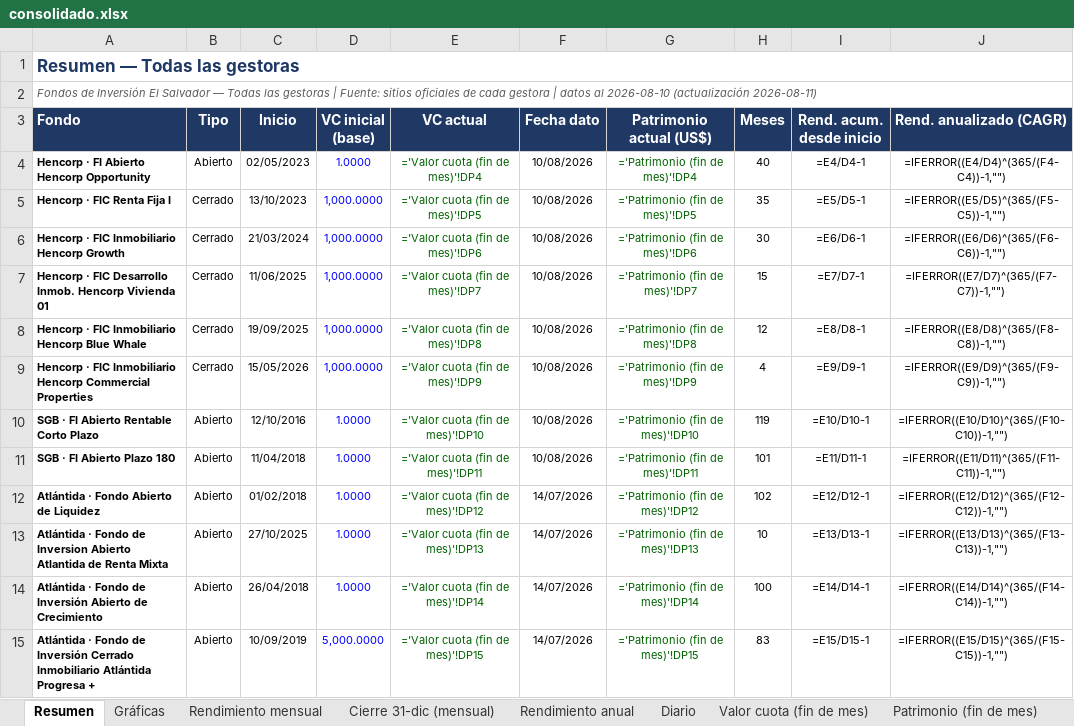
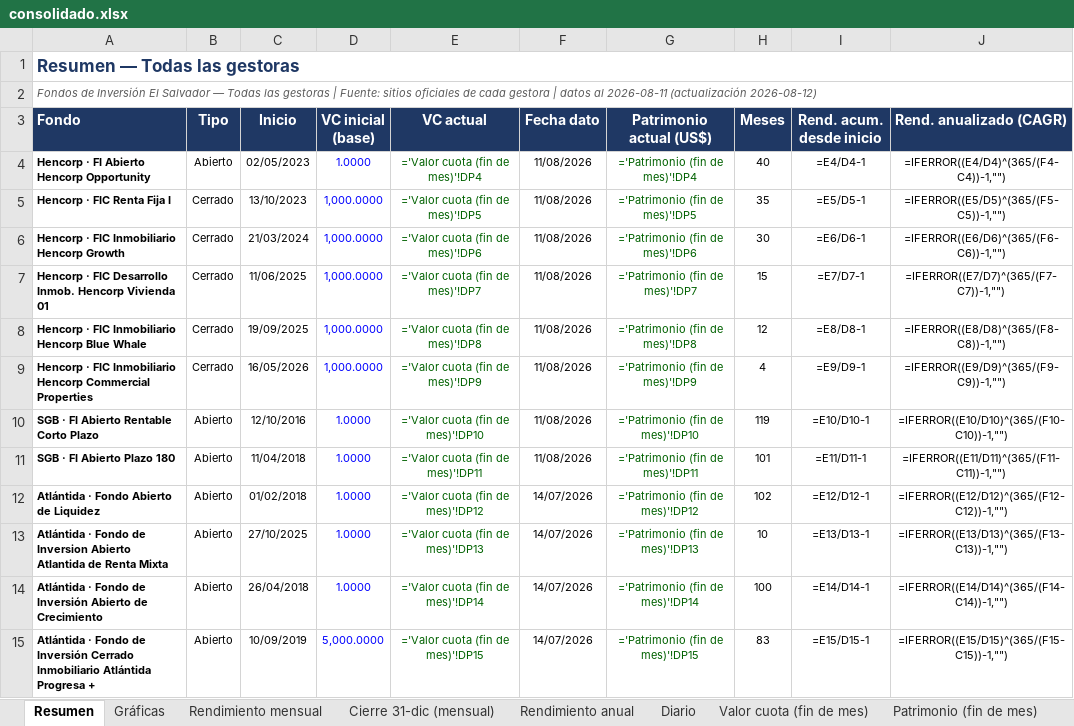
Before and after one commit to Zabaneth/fondos-hencorp, an Excel workbook: consolidado.xlsx, sheet Resumen, drawn as a sheet; values as stored, in another font and other column widths than the file's, no borders; formulas without a stored value are shown as written; the diff names each change by its address in the sheet, - before the commit and + after, or states it on an @@ line.

```diff
--- a/consolidado.xlsx (sheet Resumen)
+++ b/consolidado.xlsx (sheet Resumen)
-A2 (Fondo): …datos al 2026-08-10 (actualización 2026-08-11)
+A2 (Fondo): …datos al 2026-08-11 (actualización 2026-08-12)
-F4:F11 (Fecha dato): 10/08/2026
+F4:F11 (Fecha dato): 11/08/2026
-C9 (Inicio): 15/05/2026
+C9 (Inicio): 16/05/2026
```
Also changed, not shown: sheet Diario, sheet Patrimonio (fin de mes), sheet Valor cuota (fin de mes), sheet Notas y metodologia, sheet Gráficas, sheet Rendimiento mensual, atlantida.xlsx, hencorp.xlsx, 2 other files.
